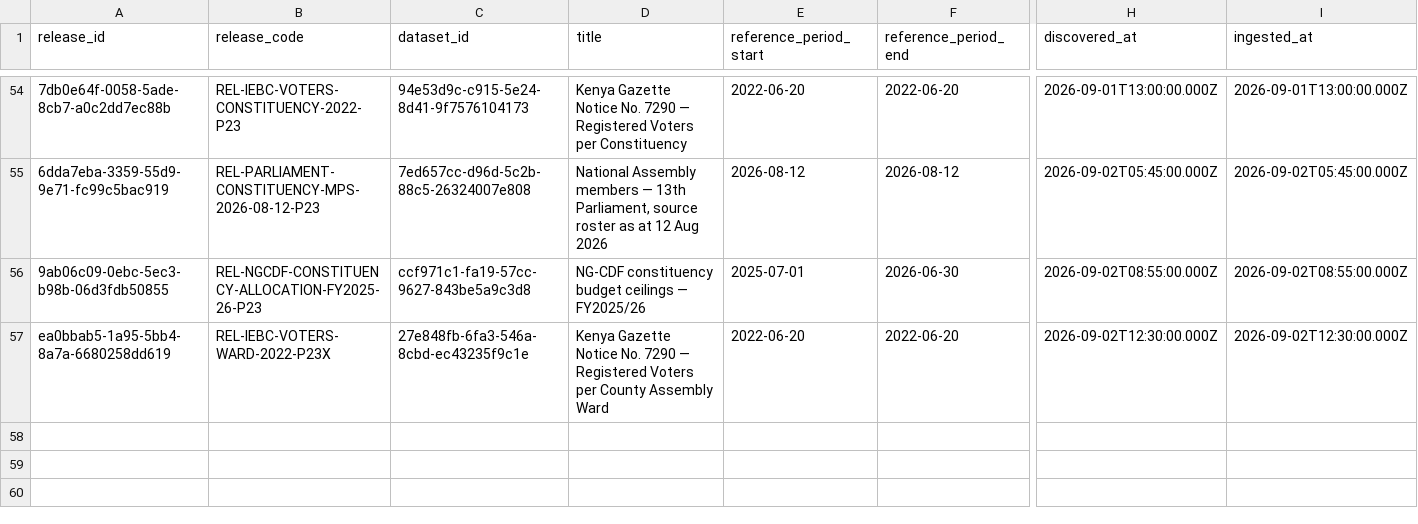
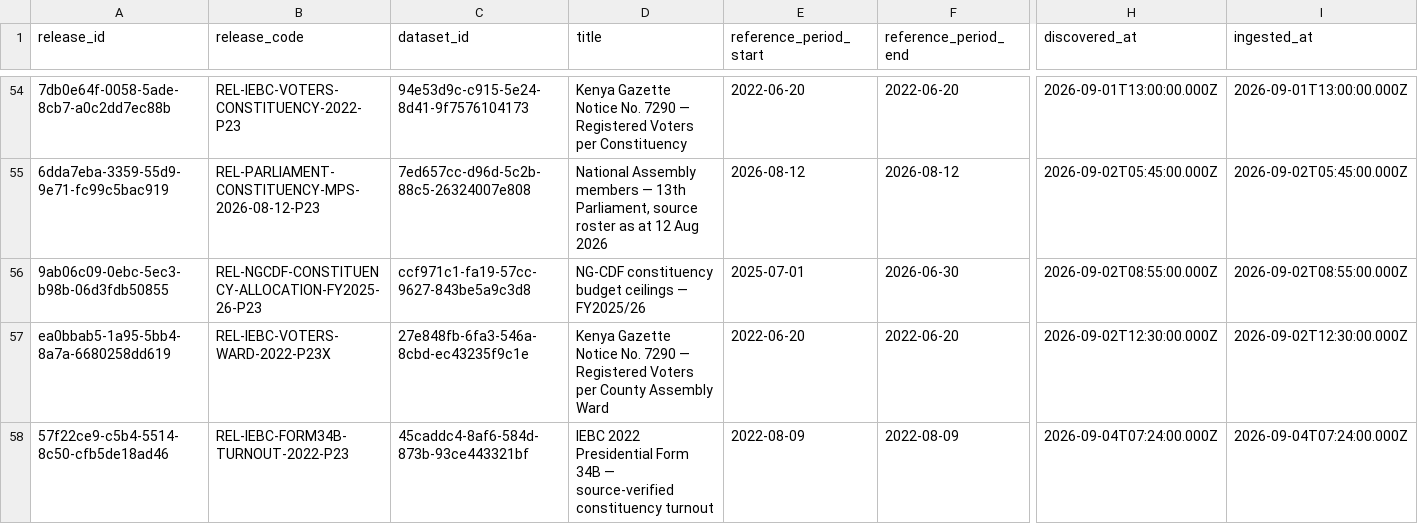
Before and after one commit to dansamuka/kenya-data-atlas, a CSV file: data/catalogue/registry/releases.csv, drawn as a sheet; only a part is shown, gaps mark what is left out; rows hold the shown columns only; the diff names each change by its address in the sheet, - before the commit and + after, or states it on an @@ line.

```diff
--- a/data/catalogue/registry/releases.csv
+++ b/data/catalogue/registry/releases.csv
+row 58: 57f22ce9-c5b4-5514-8c50-cfb5de18ad46 | REL-IEBC-FORM34B-TURNOUT-2022-P23 | 45caddc4-8af6-584d-873b-93ce443321bf | IEBC 2022 Presidential Form 34B — source-verified constituency turnout | 2022-08-09 | 2022-08-09 | 2026-09-04T07:24:00.000Z | 2026-09-04T07:24:00.000Z
```
Also changed, not shown: data/catalogue/registry/datasets.csv, data/indicators/registry/indicators.csv, 37 other files.
